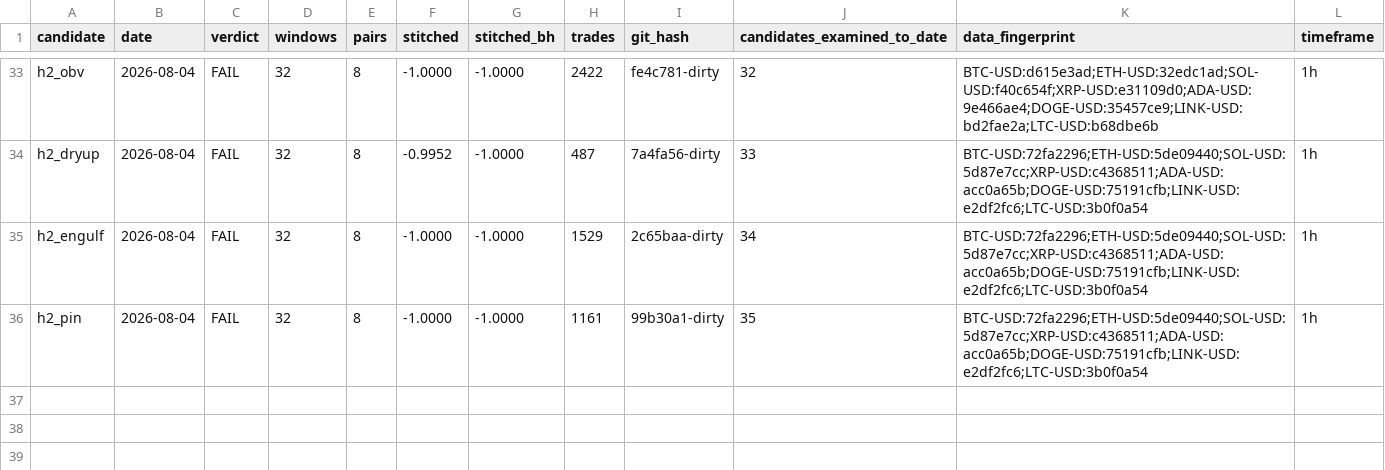
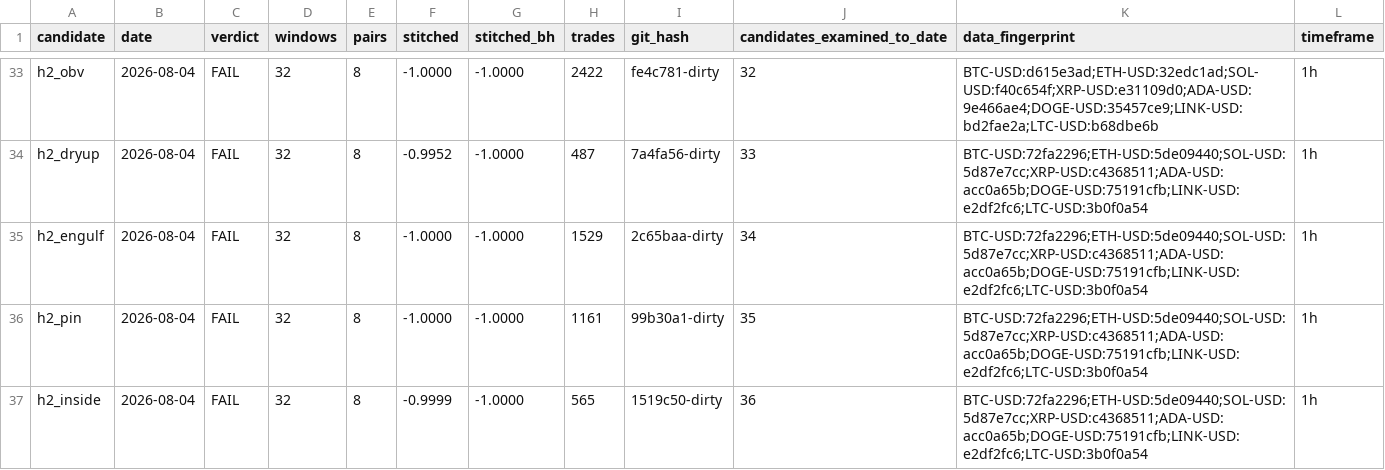
Before and after one commit to josemiguelw7/cryptobot, a CSV file: backtest/results/exam_ledger.csv, drawn as a sheet; only a part is shown, gaps mark what is left out; the diff names each change by its address in the sheet, - before the commit and + after, or states it on an @@ line.

Commit message:
exam verdict: h2_inside

```diff
--- a/backtest/results/exam_ledger.csv
+++ b/backtest/results/exam_ledger.csv
+row 37: h2_inside | 2026-08-04 | FAIL | 32 | 8 | -0.9999 | -1.0000 | 565 | 1519c50-dirty | 36 | BTC-USD:72fa2296;ETH-USD:5de09440;SOL-USD:5d87e7cc;XRP-USD:c4368511;ADA-USD:acc0a65b;DOGE-USD:75191cfb;LINK-USD:e2df2fc6;LTC-USD:3b0f0a54 | 1h
```
Also changed, not shown: 1 other file.
